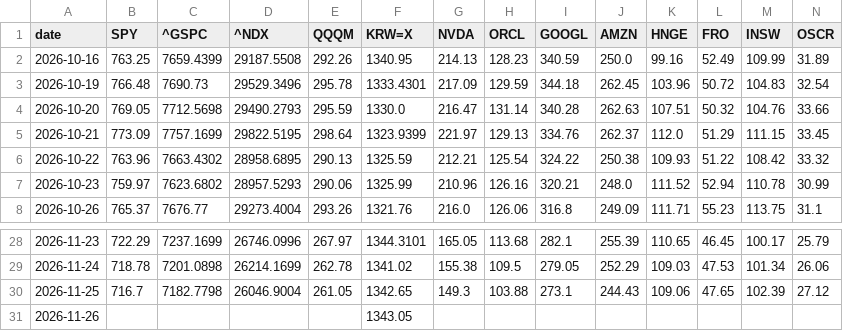
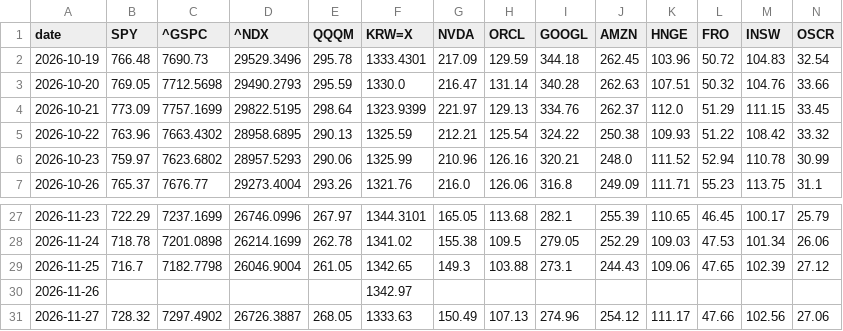
Before and after one commit to changhun927-lgtm/stock-closes, a CSV file: data/closes_recent.csv, drawn as a sheet; only a part is shown, gaps mark what is left out; removed rows and columns are numbered as before the commit, all else as after; rows hold the shown columns only; the diff names each change by its address in the sheet, - before the commit and + after, or states it on an @@ line.

```diff
--- a/data/closes_recent.csv
+++ b/data/closes_recent.csv
-row 2: 2026-10-16 | 763.25 | 7659.4399 | 29187.5508 | 292.26 | 1340.95 | 214.13 | 128.23 | 340.59 | 250.0 | 99.16 | 52.49 | 109.99 | 31.89
-F30 (KRW=X): 1343.05
+F30 (KRW=X): 1342.97
+row 31: 2026-11-27 | 728.32 | 7297.4902 | 26726.3887 | 268.05 | 1333.63 | 150.49 | 107.13 | 274.96 | 254.12 | 111.17 | 47.66 | 102.56 | 27.06
```
Also changed, not shown: data/latest.csv, 1 other file.
